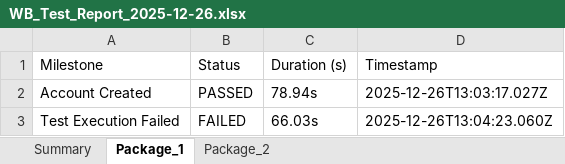
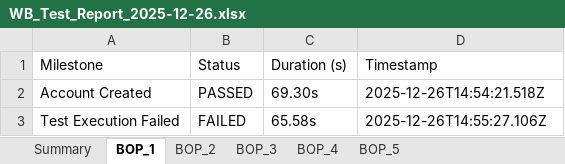
Before and after one commit to amitmishra0041-coder/Test-Automation-Portal, an Excel workbook: WB_Test_Report_2025-12-26.xlsx, sheet BOP_1, drawn as a sheet; values as stored, in another font and other column widths than the file's, no borders; the diff names each change by its address in the sheet, - before the commit and + after, or states it on an @@ line.

```diff
--- a/WB_Test_Report_2025-12-26.xlsx (sheet BOP_1)
+++ b/WB_Test_Report_2025-12-26.xlsx (sheet BOP_1)
-sheet tab: Package_1
+sheet tab: BOP_1
-sheet tab: Package_2
+sheet tab: BOP_2
+sheet tab: BOP_3
+sheet tab: BOP_4
+sheet tab: BOP_5
-C2 (Duration (s)): 78.94s
+C2 (Duration (s)): 69.30s
-D2 (Timestamp): 2025-12-26T13:03:17.027Z
+D2 (Timestamp): 2025-12-26T14:54:21.518Z
-C3 (Duration (s)): 66.03s
+C3 (Duration (s)): 65.58s
-D3 (Timestamp): 2025-12-26T13:04:23.060Z
+D3 (Timestamp): 2025-12-26T14:55:27.106Z
```
Also changed, not shown: sheet Summary, sheet BOP_2, 23 other files.
